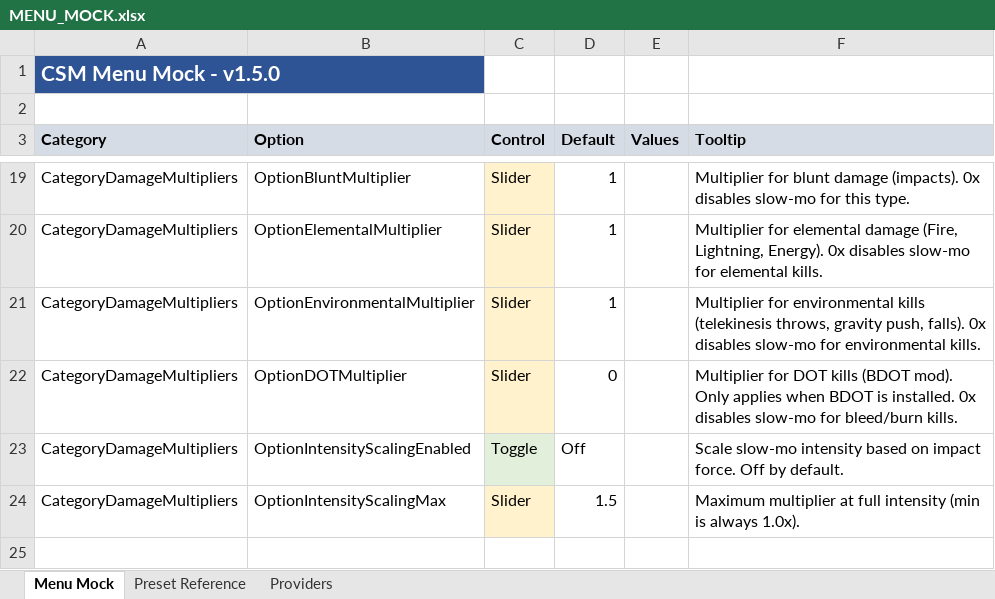
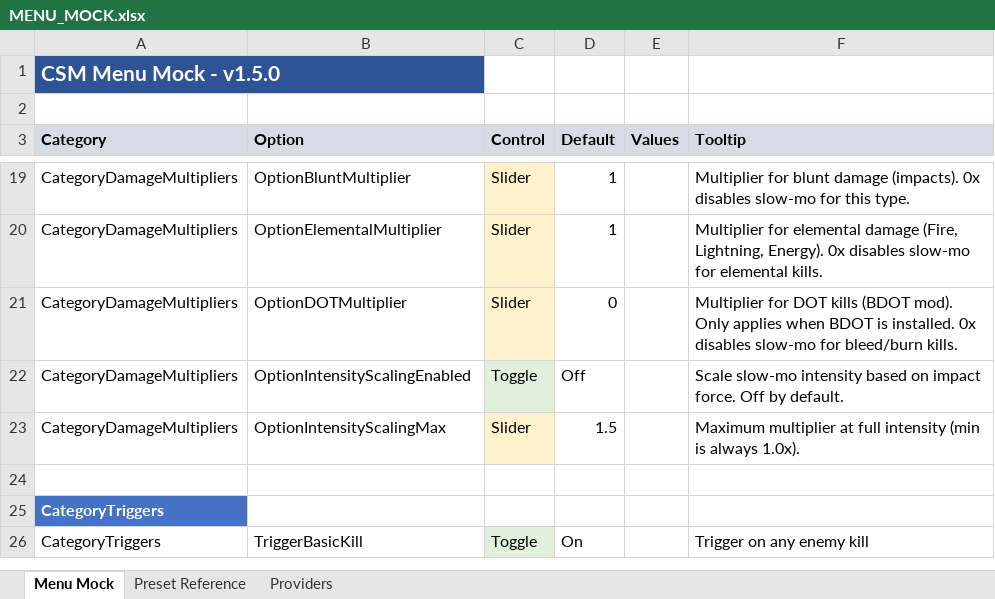
Before and after one commit to SFSorrow1968/CSM, an Excel workbook: MENU_MOCK.xlsx, sheet Menu Mock, drawn as a sheet; only a part is shown, gaps mark what is left out; the shorter side is filled out with more unchanged rows; values as stored, in another font and other column widths than the file's, no borders; the diff names each change by its address in the sheet, - before the commit and + after, or states it on an @@ line.

Commit message:
Fix DOT multiplier and remove broken Environmental multiplier
DOT Multiplier fix:
- Now correctly uses the tracked damage type (Slash/Pierce) instead of
  BDOT's Energy damage type when attributing DOT kills
- DOT kills now properly apply the DOT multiplier (0x default)

Environmental Multiplier removed:
- Wall collision kills use DamageType.Blunt, NOT Unknown
- The Environmental multiplier was mapped to Unknown which never occurs
- Wall impacts are now controlled by Blunt Multiplier as expected

```diff
--- a/MENU_MOCK.xlsx (sheet Menu Mock)
+++ b/MENU_MOCK.xlsx (sheet Menu Mock)
-row 21: CategoryDamageMultipliers | OptionEnvironmentalMultiplier | Slider | 1 |  | Multiplier for environmental kills (telekinesis throws, gravity push, falls). 0x disables slow-mo for environmental kills.
```
Also changed, not shown: 2 other files.
